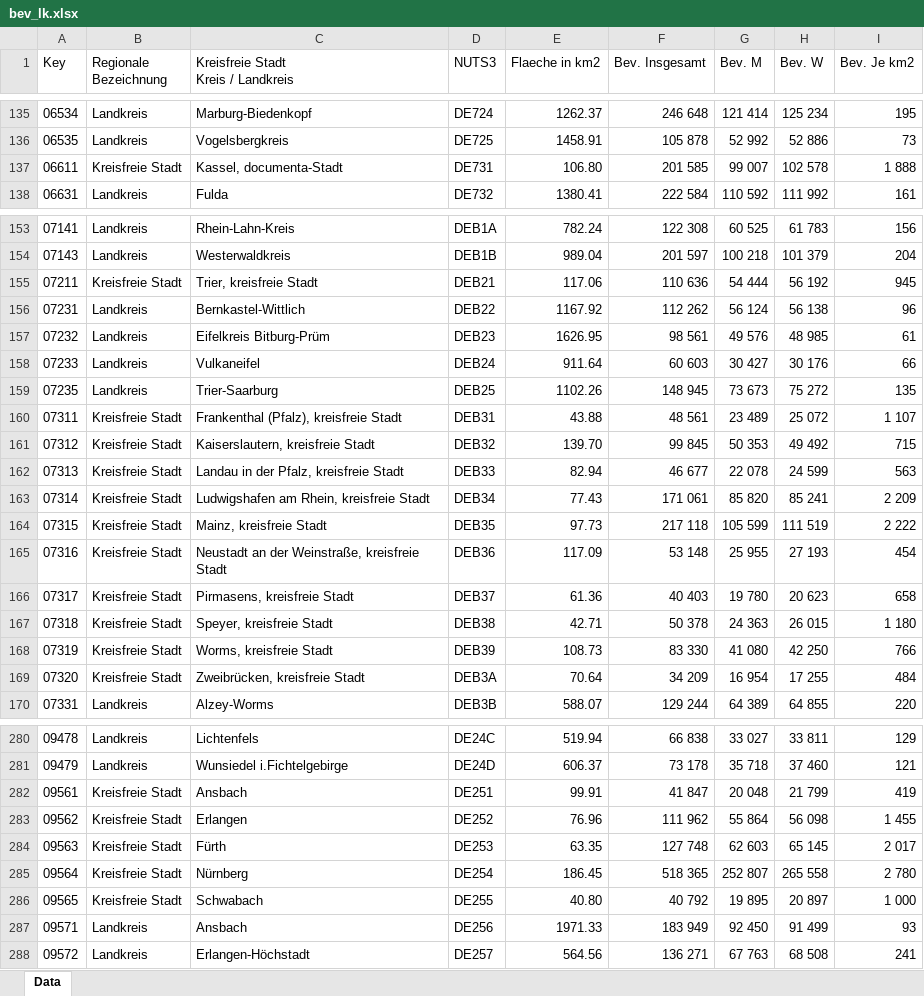
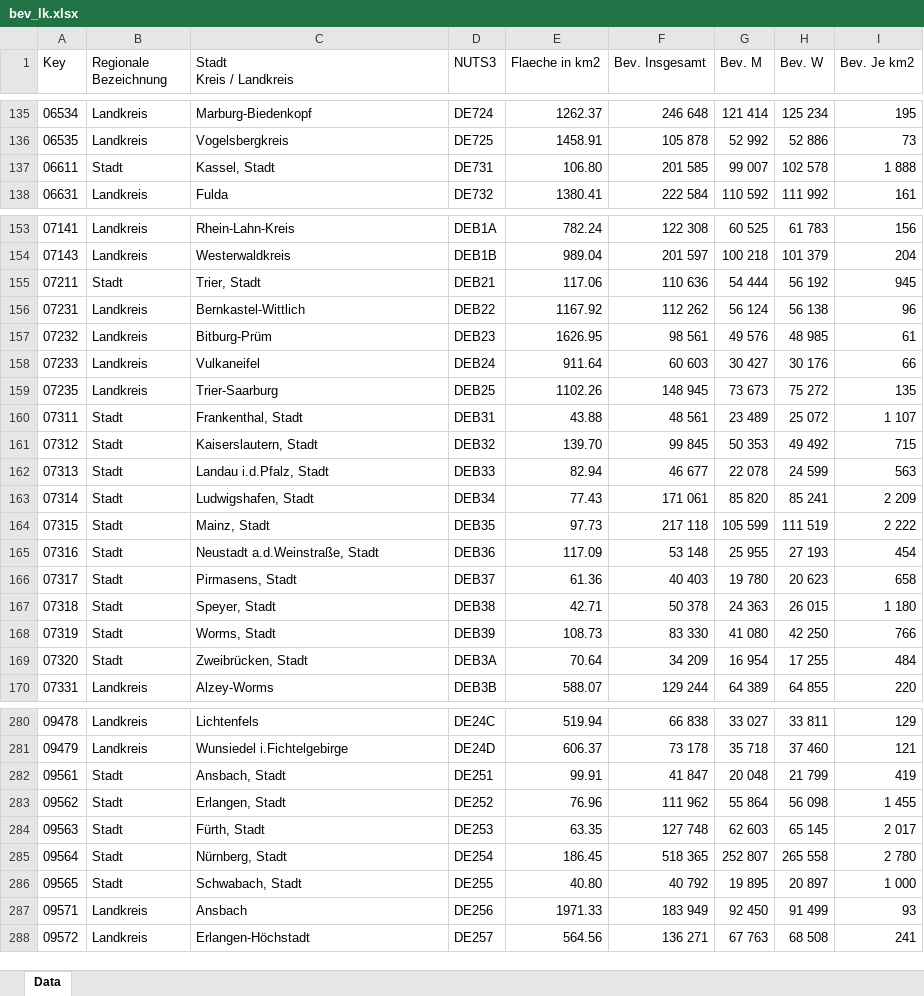
Before and after one commit to RainerHeintzmann/StateModeling, an Excel workbook: Examples/bev_lk.xlsx, sheet Data, drawn as a sheet; only a part is shown, gaps mark what is left out; values as stored, in another font and other column widths than the file's, no borders; ↵ is a line break in a cell; the diff covers the shown part only; the diff names each change by its address in the sheet, - before the commit and + after, or states it on an @@ line.

Commit message:
Some restructuring and bug fixes regarding the RKI data. Added an imputation function to augment the data where there is not valid entry for the date of first symptoms. The City information was updated with now matching names. There was a bug before, which did not detect the falsely written names.

```diff
--- a/Examples/bev_lk.xlsx (sheet Data)
+++ b/Examples/bev_lk.xlsx (sheet Data)
-C1: Kreisfreie Stadt ↵ Kreis / Landkreis
+C1: Stadt ↵ Kreis / Landkreis
-B137 (Regionale Bezeichnung): Kreisfreie Stadt
+B137 (Regionale Bezeichnung): Stadt
-C137 (Stadt Kreis / Landkreis): Kassel, documenta-Stadt
+C137 (Stadt Kreis / Landkreis): Kassel, Stadt
-B155 (Regionale Bezeichnung): Kreisfreie Stadt
+B155 (Regionale Bezeichnung): Stadt
-C155 (Stadt Kreis / Landkreis): Trier, kreisfreie Stadt
+C155 (Stadt Kreis / Landkreis): Trier, Stadt
-C157 (Stadt Kreis / Landkreis): Eifelkreis Bitburg-Prüm
+C157 (Stadt Kreis / Landkreis): Bitburg-Prüm
-B160:B169 (Regionale Bezeichnung): Kreisfreie Stadt
+B160:B169 (Regionale Bezeichnung): Stadt
-C160 (Stadt Kreis / Landkreis): Frankenthal (Pfalz), kreisfreie Stadt
+C160 (Stadt Kreis / Landkreis): Frankenthal, Stadt
-C161 (Stadt Kreis / Landkreis): Kaiserslautern, kreisfreie Stadt
+C161 (Stadt Kreis / Landkreis): Kaiserslautern, Stadt
-C162 (Stadt Kreis / Landkreis): Landau in der Pfalz, kreisfreie Stadt
+C162 (Stadt Kreis / Landkreis): Landau i.d.Pfalz, Stadt
-C163 (Stadt Kreis / Landkreis): Ludwigshafen am Rhein, kreisfreie Stadt
+C163 (Stadt Kreis / Landkreis): Ludwigshafen, Stadt
-C164 (Stadt Kreis / Landkreis): Mainz, kreisfreie Stadt
+C164 (Stadt Kreis / Landkreis): Mainz, Stadt
-C165 (Stadt Kreis / Landkreis): Neustadt an der Weinstraße, kreisfreie Stadt
+C165 (Stadt Kreis / Landkreis): Neustadt a.d.Weinstraße, Stadt
-C166 (Stadt Kreis / Landkreis): Pirmasens, kreisfreie Stadt
+C166 (Stadt Kreis / Landkreis): Pirmasens, Stadt
-C167 (Stadt Kreis / Landkreis): Speyer, kreisfreie Stadt
+C167 (Stadt Kreis / Landkreis): Speyer, Stadt
-C168 (Stadt Kreis / Landkreis): Worms, kreisfreie Stadt
+C168 (Stadt Kreis / Landkreis): Worms, Stadt
-C169 (Stadt Kreis / Landkreis): Zweibrücken, kreisfreie Stadt
+C169 (Stadt Kreis / Landkreis): Zweibrücken, Stadt
-B282:B286 (Regionale Bezeichnung): Kreisfreie Stadt
+B282:B286 (Regionale Bezeichnung): Stadt
-C282 (Stadt Kreis / Landkreis): Ansbach
+C282 (Stadt Kreis / Landkreis): Ansbach, Stadt
-C283 (Stadt Kreis / Landkreis): Erlangen
+C283 (Stadt Kreis / Landkreis): Erlangen, Stadt
-C284 (Stadt Kreis / Landkreis): Fürth
+C284 (Stadt Kreis / Landkreis): Fürth, Stadt
-C285 (Stadt Kreis / Landkreis): Nürnberg
+C285 (Stadt Kreis / Landkreis): Nürnberg, Stadt
-C286 (Stadt Kreis / Landkreis): Schwabach
+C286 (Stadt Kreis / Landkreis): Schwabach, Stadt
```
Also changed, not shown: 155 edited cells elsewhere in this sheet, 15 other files.
